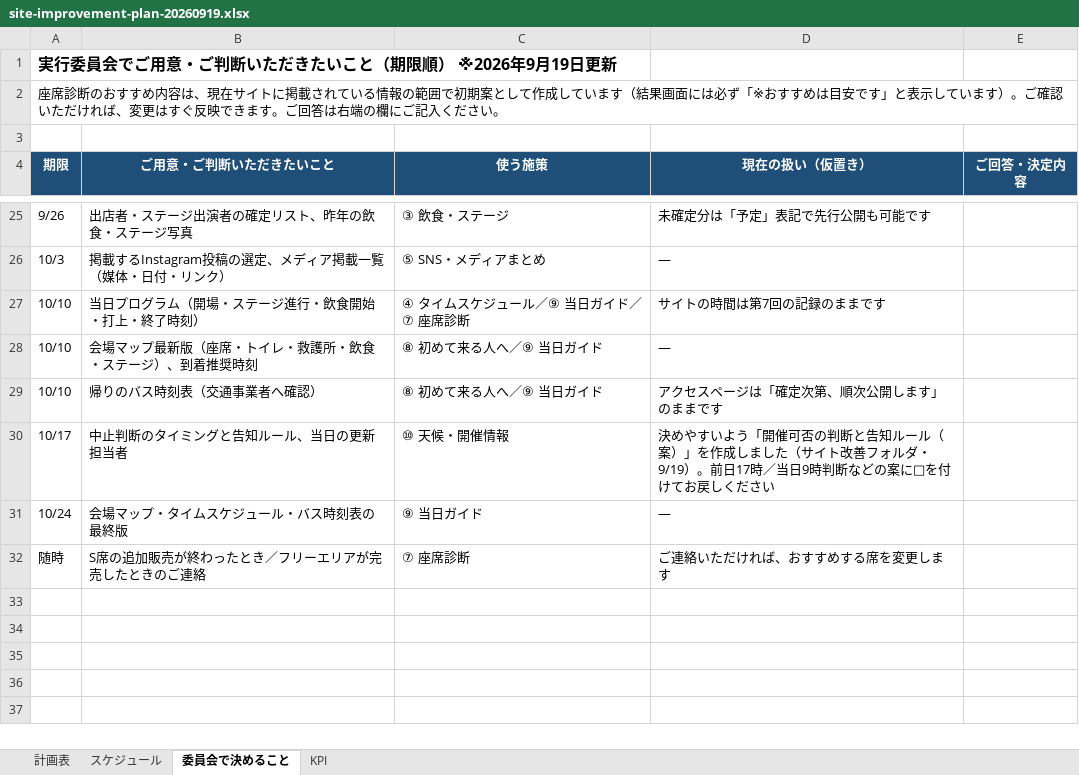
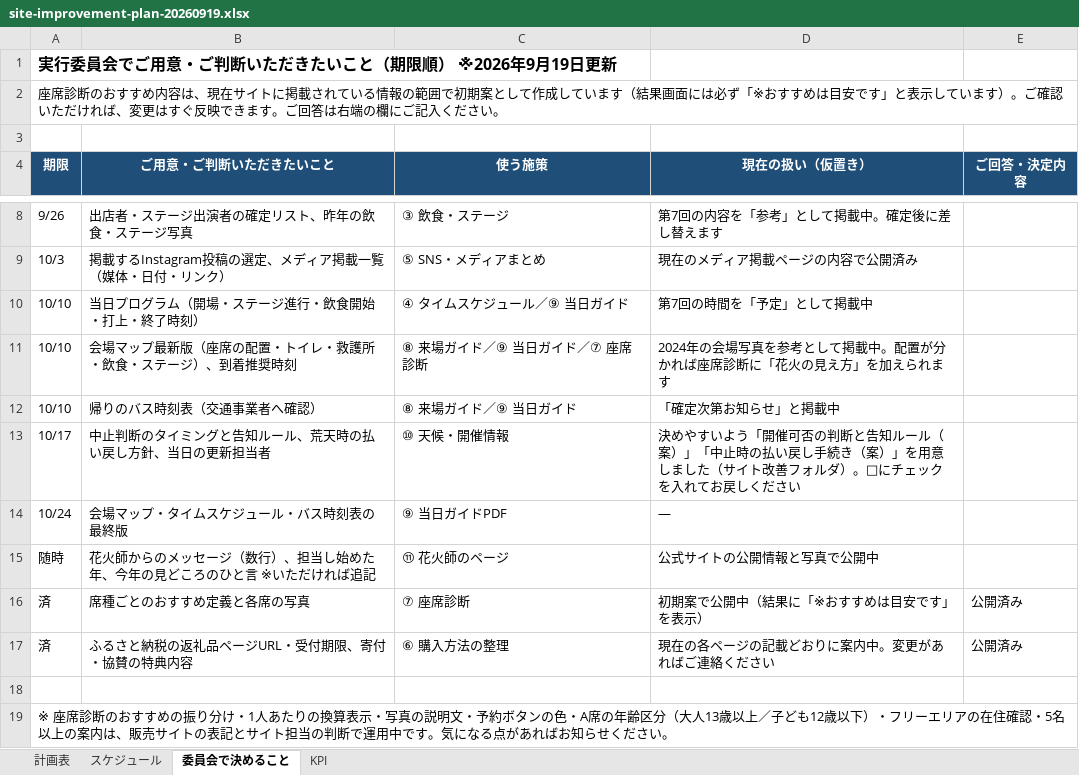
Before and after one commit to yusukehagiwara1/akigawa-hanabi, an Excel workbook: wp-snippets/plan/site-improvement-plan-20260919.xlsx, sheet 委員会で決めること, drawn as a sheet; only a part is shown, gaps mark what is left out; values as stored, in another font and other column widths than the file's, no borders; removed rows and columns are numbered as before the commit, all else as after; the diff covers the shown part only; the diff names each change by its address in the sheet, - before the commit and + after, or states it on an @@ line.

```diff
--- a/wp-snippets/plan/site-improvement-plan-20260919.xlsx (sheet 委員会で決めること)
+++ b/wp-snippets/plan/site-improvement-plan-20260919.xlsx (sheet 委員会で決めること)
-D8 (現在の扱い（仮置き）): 未確定分は「予定」表記で先行公開も可能です
+D8 (現在の扱い（仮置き）): 第7回の内容を「参考」として掲載中。確定後に差し替えます
-D9 (現在の扱い（仮置き）): ―
+D9 (現在の扱い（仮置き）): 現在のメディア掲載ページの内容で公開済み
-C10 (使う施策): ④ タイムスケジュール／⑨ 当日ガイド／⑦ 座席診断
+C10 (使う施策): ④ タイムスケジュール／⑨ 当日ガイド
-D10 (現在の扱い（仮置き）): サイトの時間は第7回の記録のままです
+D10 (現在の扱い（仮置き）): 第7回の時間を「予定」として掲載中
-row 28: 10/10 | 会場マップ最新版（座席・トイレ・救護所・飲食・ステージ）、到着推奨時刻 | ⑧ 初めて来る人へ／⑨ 当日ガイド | ―
+row 11: 10/10 | 会場マップ最新版（座席の配置・トイレ・救護所・飲食・ステージ）、到着推奨時刻 | ⑧ 来場ガイド／⑨ 当日ガイド／⑦ 座席診断 | 2024年の会場写真を参考として掲載中。配置が分かれば座席診断に「花火の見え方」を加えられます
-C12 (使う施策): ⑧ 初めて来る人へ／⑨ 当日ガイド
+C12 (使う施策): ⑧ 来場ガイド／⑨ 当日ガイド
-D12 (現在の扱い（仮置き）): アクセスページは「確定次第、順次公開します」のままです
+D12 (現在の扱い（仮置き）): 「確定次第お知らせ」と掲載中
-B13 (ご用意・ご判断いただきたいこと): 中止判断のタイミングと告知ルール、当日の更新担当者
+B13 (ご用意・ご判断いただきたいこと): 中止判断のタイミングと告知ルール、荒天時の払い戻し方針、当日の更新担当者
-D13 (現在の扱い（仮置き）): …（案）」を作成しました（サイト改善フォルダ・9/19）。前日17時／当日9時判断などの案に□を付けてお戻し…
+D13 (現在の扱い（仮置き）): …（案）」「中止時の払い戻し手続き（案）」を用意しました（サイト改善フォルダ）。□にチェックを入れてお戻し…
-C14 (使う施策): ⑨ 当日ガイド
+C14 (使う施策): ⑨ 当日ガイドPDF
+row 15: 随時 | 花火師からのメッセージ（数行）、担当し始めた年、今年の見どころのひと言 ※いただければ追記 | ⑪ 花火師のページ | 公式サイトの公開情報と写真で公開中
+row 16: 済 | 席種ごとのおすすめ定義と各席の写真 | ⑦ 座席診断 | 初期案で公開中（結果に「※おすすめは目安です」を表示） | 公開済み
+row 17: 済 | ふるさと納税の返礼品ページURL・受付期限、寄付・協賛の特典内容 | ⑥ 購入方法の整理 | 現在の各ページの記載どおりに案内中。変更があればご連絡ください | 公開済み
-row 18: 随時 | S席の追加販売が終わったとき／フリーエリアが完売したときのご連絡 | ⑦ 座席診断 | ご連絡いただければ、おすすめする席を変更します
+row 18: (empty)
+row 19: ※ 座席診断のおすすめの振り分け・1人あたりの換算表示・写真の説明文・予約ボタンの色・A席の年齢区分（大人13歳以上／子ども12歳以下）・フリーエリアの在住確認・5名以上の案内は、販売サイトの表記とサイト担当の判断で運用中です。気になる点があればお知らせください。
```
Also changed, not shown: 2 added rows, 19 removed rows and 2 edited cells elsewhere in this sheet, 1 other file.
